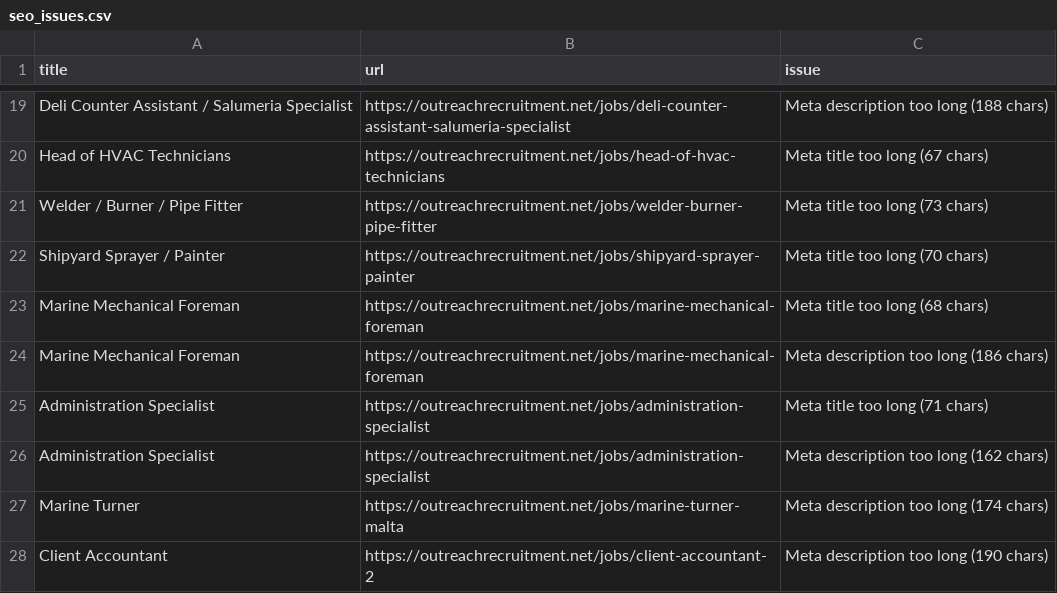
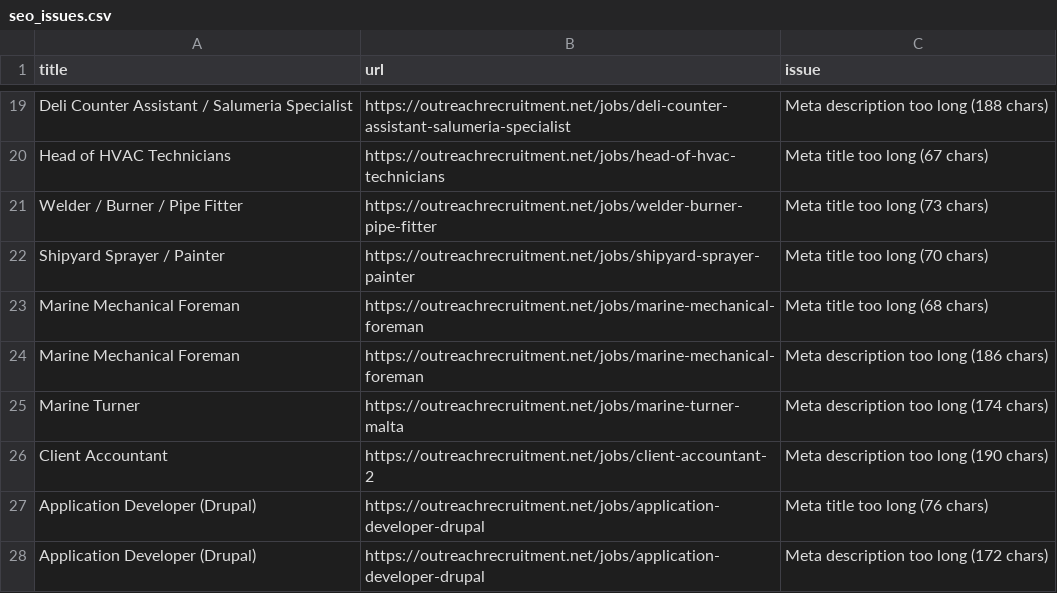
Before and after one commit to sofyanebarakat-beep/OutreachRecruitment-Jobs-in-Malta, a CSV file: reports/seo_issues.csv, drawn as a sheet; only a part is shown, gaps mark what is left out; the shorter side is filled out with more unchanged rows.

```diff
--- a/reports/seo_issues.csv
+++ b/reports/seo_issues.csv
@@ -24,4 +24,2 @@ Marine Mechanical Foreman,https://outreachrecruitment.net/jobs/marine-mechanical
 Marine Mechanical Foreman,https://outreachrecruitment.net/jobs/marine-mechanical-foreman,Meta description too long (186 chars)
-Administration Specialist,https://outreachrecruitment.net/jobs/administration-specialist,Meta title too long (71 chars)
-Administration Specialist,https://outreachrecruitment.net/jobs/administration-specialist,Meta description too long (162 chars)
 Marine Turner,https://outreachrecruitment.net/jobs/marine-turner-malta,Meta description too long (174 chars)
```
Also changed, not shown: reports/content_quality_issues.csv, reports/google_indexing_history.csv, 36 other files.
